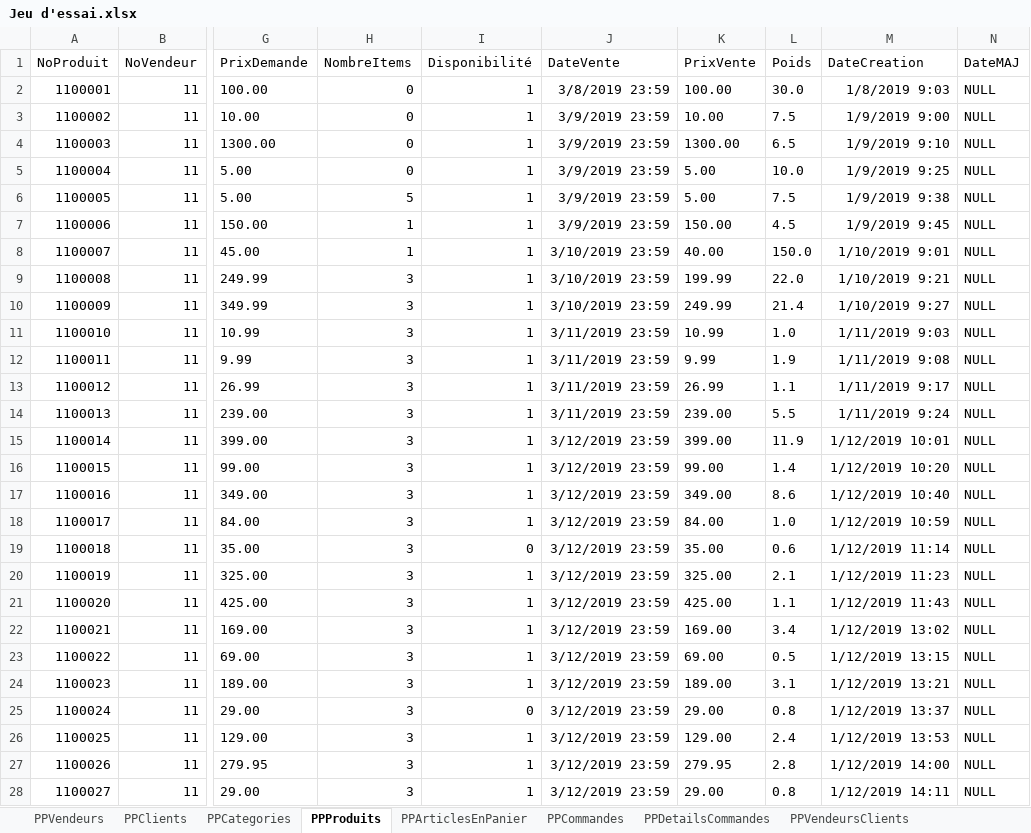
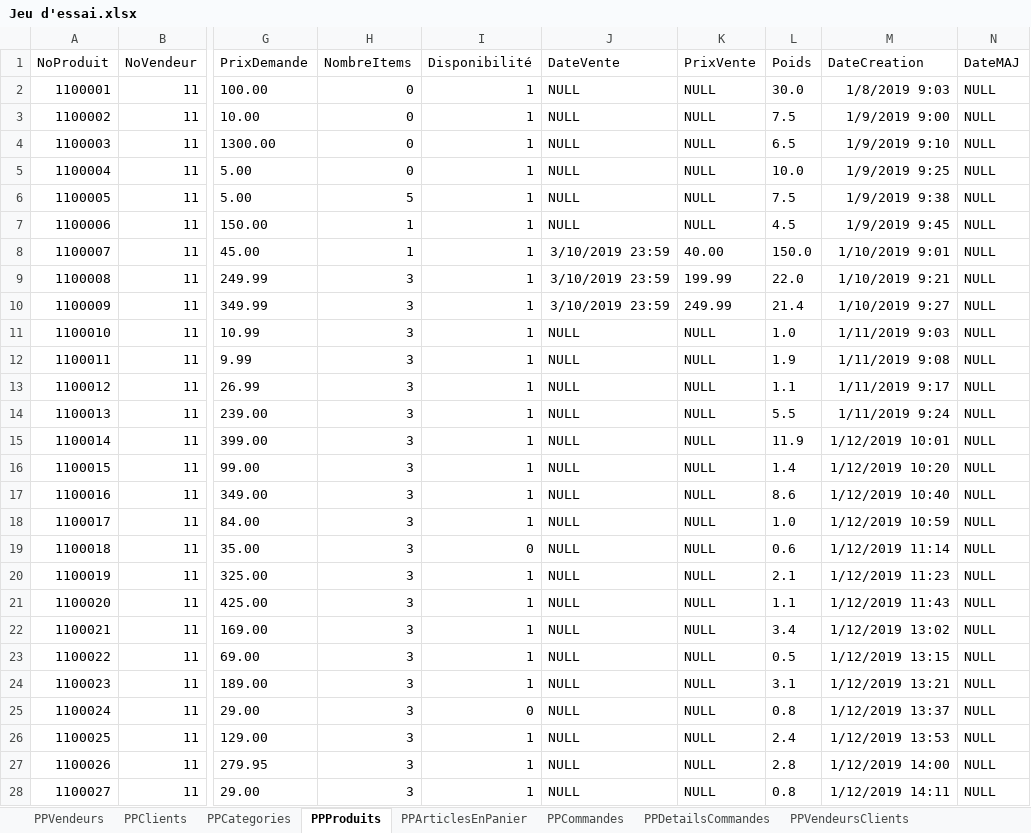
Before and after one commit to SamuelMenard/PetitesPuces, an Excel workbook: Jeu d'essai.xlsx, sheet PPProduits, drawn as a sheet; only a part is shown, gaps mark what is left out; values as stored, in another font and other column widths than the file's, no borders; the diff covers the shown part only; the diff names each change by its address in the sheet, - before the commit and + after, or states it on an @@ line.

Commit message:
Update prix/date vente null

```diff
--- a/Jeu d'essai.xlsx (sheet PPProduits)
+++ b/Jeu d'essai.xlsx (sheet PPProduits)
-J2 (DateVente): 3/8/2019 23:59
+J2 (DateVente): NULL
-K2 (PrixVente): 100.00
+K2 (PrixVente): NULL
-J3:J7 (DateVente): 3/9/2019 23:59
+J3:J7 (DateVente): NULL
-K3 (PrixVente): 10.00
+K3 (PrixVente): NULL
-K4 (PrixVente): 1300.00
+K4 (PrixVente): NULL
-K5:K6 (PrixVente): 5.00
+K5:K6 (PrixVente): NULL
-K7 (PrixVente): 150.00
+K7 (PrixVente): NULL
-J11:J14 (DateVente): 3/11/2019 23:59
+J11:J14 (DateVente): NULL
-K11 (PrixVente): 10.99
+K11 (PrixVente): NULL
-K12 (PrixVente): 9.99
+K12 (PrixVente): NULL
-K13 (PrixVente): 26.99
+K13 (PrixVente): NULL
-K14 (PrixVente): 239.00
+K14 (PrixVente): NULL
-J15:J28 (DateVente): 3/12/2019 23:59
+J15:J28 (DateVente): NULL
-K15 (PrixVente): 399.00
+K15 (PrixVente): NULL
-K16 (PrixVente): 99.00
+K16 (PrixVente): NULL
-K17 (PrixVente): 349.00
+K17 (PrixVente): NULL
-K18 (PrixVente): 84.00
+K18 (PrixVente): NULL
-K19 (PrixVente): 35.00
+K19 (PrixVente): NULL
-K20 (PrixVente): 325.00
+K20 (PrixVente): NULL
-K21 (PrixVente): 425.00
+K21 (PrixVente): NULL
-K22 (PrixVente): 169.00
+K22 (PrixVente): NULL
-K23 (PrixVente): 69.00
+K23 (PrixVente): NULL
-K24 (PrixVente): 189.00
+K24 (PrixVente): NULL
-K25 (PrixVente): 29.00
+K25 (PrixVente): NULL
-K26 (PrixVente): 129.00
+K26 (PrixVente): NULL
-K27 (PrixVente): 279.95
+K27 (PrixVente): NULL
-K28 (PrixVente): 29.00
+K28 (PrixVente): NULL
```
Also changed, not shown: 140 edited cells elsewhere in this sheet, 8 other files.
